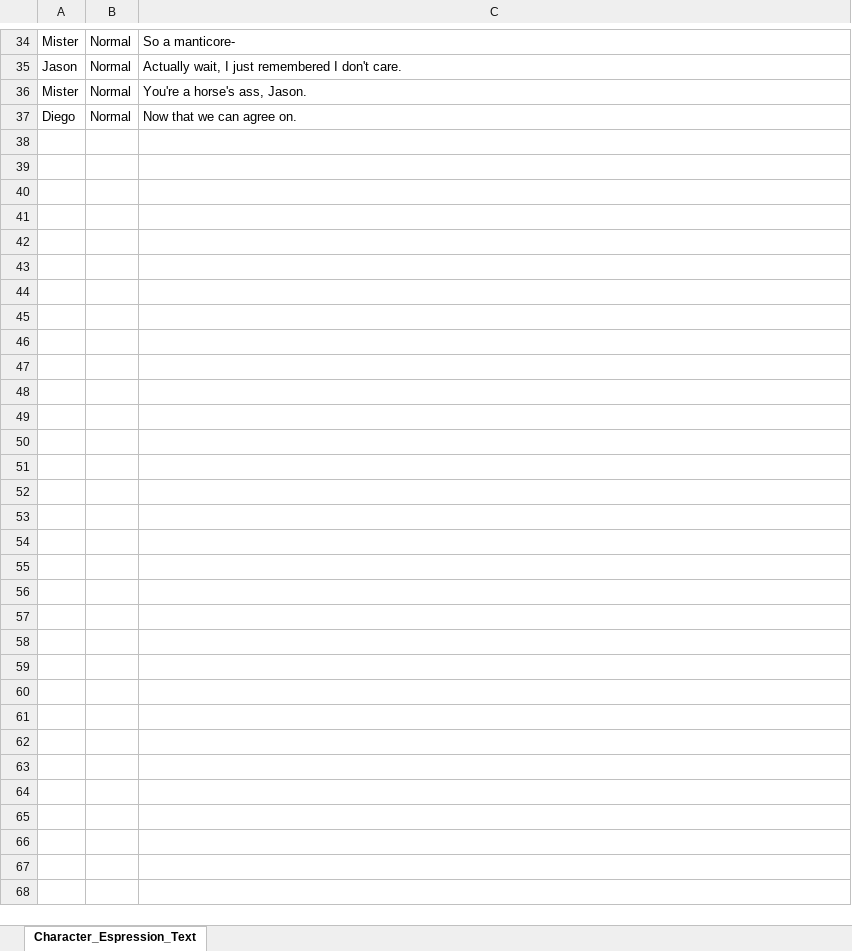
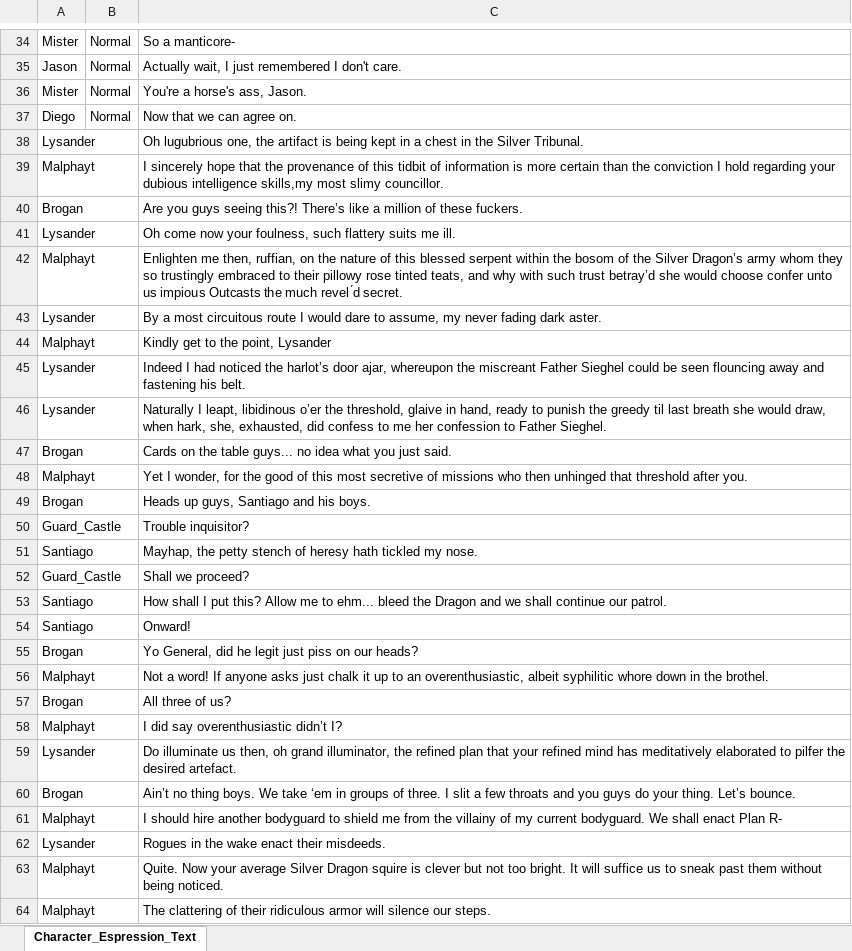
Before and after one commit to LucadiPietro/Outcasts, an Excel workbook: Assets/Resources/DialogueSystem/Dialogues/Excel/Castle_00_Intro.xlsx, sheet Character_Espression_Text, drawn as a sheet; only a part is shown, gaps mark what is left out; values as stored, in another font and other column widths than the file's, no borders; charts and pictures not drawn; the diff names each change by its address in the sheet, - before the commit and + after, or states it on an @@ line.

Commit message:
Updated dialogue in first scene initial cutscene
Cutscene itself still is missing some parts according to the script, but it needs more original animations for that

```diff
--- a/Assets/Resources/DialogueSystem/Dialogues/Excel/Castle_00_Intro.xlsx (sheet Character_Espression_Text)
+++ b/Assets/Resources/DialogueSystem/Dialogues/Excel/Castle_00_Intro.xlsx (sheet Character_Espression_Text)
+row 38: Lysander |  | Oh lugubrious one, the artifact is being kept in a chest in the Silver Tribunal.
+row 39: Malphayt |  | I sincerely hope that the provenance of this tidbit of information is more certain than the conviction I hold regarding your dubious intelligence skills,my most slimy councillor.
+row 40: Brogan |  | Are you guys seeing this?! There’s like a million of these fuckers.
+row 41: Lysander |  | Oh come now your foulness, such flattery suits me ill.
+row 42: Malphayt |  | Enlighten me then, ruffian, on the nature of this blessed serpent within the bosom of the Silver Dragon’s army whom they so trustingly embraced to their pillowy rose tinted teats, and why with such trust betray’d she would choose confer unto us impious Outcasts the much revel ́d secret.
+row 43: Lysander |  | By a most circuitous route I would dare to assume, my never fading dark aster.
+row 44: Malphayt |  | Kindly get to the point, Lysander
+row 45: Lysander |  | Indeed I had noticed the harlot’s door ajar, whereupon the miscreant Father Sieghel could be seen flouncing away and fastening his belt.
+row 46: Lysander |  | Naturally I leapt, libidinous o’er the threshold, glaive in hand, ready to punish the greedy til last breath she would draw, when hark, she, exhausted, did confess to me her confession to Father Sieghel.
+row 47: Brogan |  | Cards on the table guys... no idea what you just said.
+row 48: Malphayt |  | Yet I wonder, for the good of this most secretive of missions who then unhinged that threshold after you.
+row 49: Brogan |  | Heads up guys, Santiago and his boys.
+row 50: Guard_Castle |  | Trouble inquisitor?
+row 51: Santiago |  | Mayhap, the petty stench of heresy hath tickled my nose.
+row 52: Guard_Castle |  | Shall we proceed?
+row 53: Santiago |  | How shall I put this? Allow me to ehm... bleed the Dragon and we shall continue our patrol.
+row 54: Santiago |  | Onward!
+row 55: Brogan |  | Yo General, did he legit just piss on our heads?
+row 56: Malphayt |  | Not a word! If anyone asks just chalk it up to an overenthusiastic, albeit syphilitic whore down in the brothel.
+row 57: Brogan |  | All three of us?
+row 58: Malphayt |  | I did say overenthusiastic didn’t I?
+row 59: Lysander |  | Do illuminate us then, oh grand illuminator, the refined plan that your refined mind has meditatively elaborated to pilfer the desired artefact.
+row 60: Brogan |  | Ain’t no thing boys. We take ‘em in groups of three. I slit a few throats and you guys do your thing. Let’s bounce.
+row 61: Malphayt |  | I should hire another bodyguard to shield me from the villainy of my current bodyguard. We shall enact Plan R-
+row 62: Lysander |  | Rogues in the wake enact their misdeeds.
+row 63: Malphayt |  | Quite. Now your average Silver Dragon squire is clever but not too bright. It will suffice us to sneak past them without being noticed.
+row 64: Malphayt |  | The clattering of their ridiculous armor will silence our steps.
```
Also changed, not shown: 9 other files.
